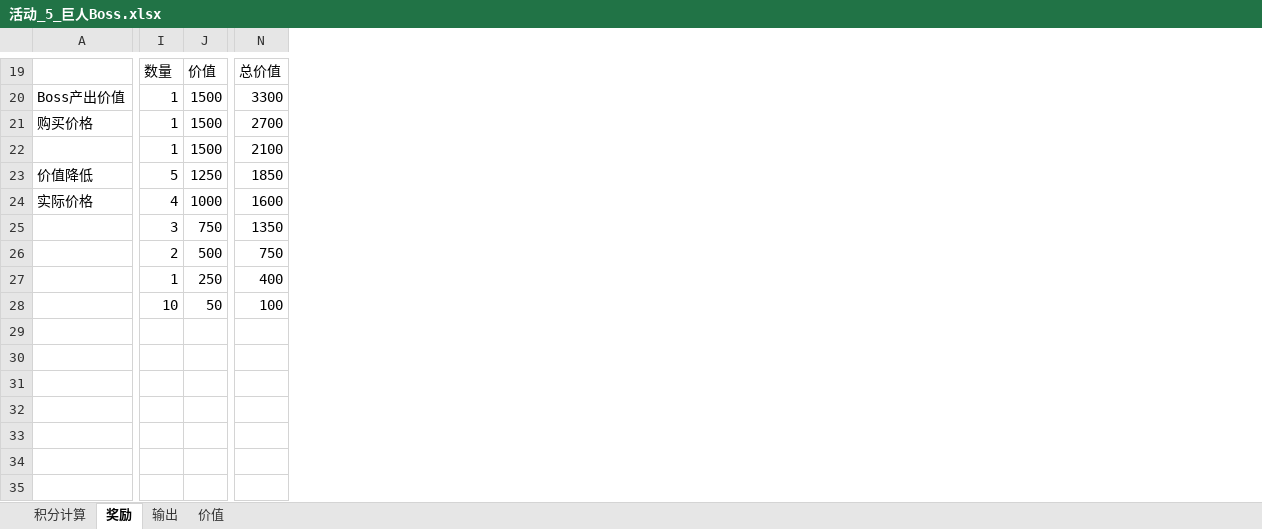
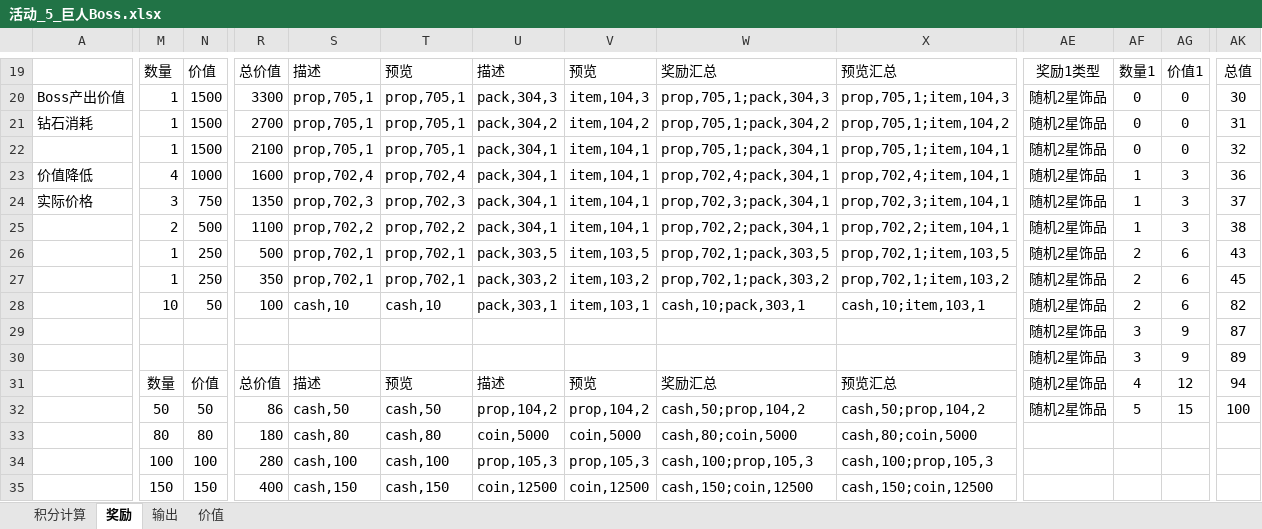
Before and after one commit to lengye49/OPM_Excel, an Excel workbook: OPM经济数值/活动_5_巨人Boss.xlsx, sheet 奖励, drawn as a sheet; only a part is shown, gaps mark what is left out; values as stored, in another font and other column widths than the file's, no borders; removed rows and columns are numbered as before the commit, all else as after; rows hold the shown columns only; the diff covers the shown part only; the diff names each change by its address in the sheet, - before the commit and + after, or states it on an @@ line.

```diff
--- a/OPM经济数值/活动_5_巨人Boss.xlsx (sheet 奖励)
+++ b/OPM经济数值/活动_5_巨人Boss.xlsx (sheet 奖励)
+column S, rows 19-28: 描述 | prop,705,1 | prop,705,1 | prop,705,1 | prop,702,4 | prop,702,3 | prop,702,2 | prop,702,1 | prop,702,1 | cash,10
+column T, rows 19-28: 预览 | prop,705,1 | prop,705,1 | prop,705,1 | prop,702,4 | prop,702,3 | prop,702,2 | prop,702,1 | prop,702,1 | cash,10
+column U, rows 19-28: 描述 | pack,304,3 | pack,304,2 | pack,304,1 | pack,304,1 | pack,304,1 | pack,304,1 | pack,303,5 | pack,303,2 | pack,303,1
+column V, rows 19-28: 预览 | item,104,3 | item,104,2 | item,104,1 | item,104,1 | item,104,1 | item,104,1 | item,103,5 | item,103,2 | item,103,1
+column W, rows 19-28: 奖励汇总 | prop,705,1;pack,304,3 | prop,705,1;pack,304,2 | prop,705,1;pack,304,1 | prop,702,4;pack,304,1 | prop,702,3;pack,304,1 | prop,702,2;pack,304,1 | prop,702,1;pack,303,5 | prop,702,1;pack,303,2 | cash,10;pack,303,1
+column X, rows 19-28: 预览汇总 | prop,705,1;item,104,3 | prop,705,1;item,104,2 | prop,705,1;item,104,1 | prop,702,4;item,104,1 | prop,702,3;item,104,1 | prop,702,2;item,104,1 | prop,702,1;item,103,5 | prop,702,1;item,103,2 | cash,10;item,103,1
+column AE, rows 19-30: 奖励1类型 | 随机2星饰品 | 随机2星饰品 | 随机2星饰品 | 随机2星饰品 | 随机2星饰品 | 随机2星饰品 | 随机2星饰品 | 随机2星饰品 | 随机2星饰品 | 随机2星饰品 | 随机2星饰品
+column AF, rows 19-30: 数量1 | 0 | 0 | 0 | 1 | 1 | 1 | 2 | 2 | 2 | 3 | 3
+column AG, rows 19-30: 价值1 | 0 | 0 | 0 | 3 | 3 | 3 | 6 | 6 | 6 | 9 | 9
+column AK, rows 19-30: 总值 | 30 | 31 | 32 | 36 | 37 | 38 | 43 | 45 | 82 | 87 | 89
-A21: 购买价格
+A21: 钻石消耗
-M23: 5
+M23: 4
-N23: 1250
+N23: 1000
-R23: 1850
+R23: 1600
-M24: 4
+M24: 3
-N24: 1000
+N24: 750
-R24: 1600
+R24: 1350
-M25: 3
+M25: 2
-N25: 750
+N25: 500
-R25: 1350
+R25: 1100
-M26: 2
+M26: 1
-N26: 500
+N26: 250
-R26: 750
+R26: 500
-R27: 400
+R27: 350
-row 31: (empty)
-row 32: (empty)
+row 31:  | 数量 | 价值 | 总价值 | 描述 | 预览 | 描述 | 预览 | 奖励汇总 | 预览汇总 | 随机2星饰品 | 4 | 12 | 94
+row 32:  | 50 | 50 | 86 | cash,50 | cash,50 | prop,104,2 | prop,104,2 | cash,50;prop,104,2 | cash,50;prop,104,2 | 随机2星饰品 | 5 | 15 | 100
+row 33:  | 80 | 80 | 180 | cash,80 | cash,80 | coin,5000 | coin,5000 | cash,80;coin,5000 | cash,80;coin,5000
+row 34:  | 100 | 100 | 280 | cash,100 | cash,100 | prop,105,3 | prop,105,3 | cash,100;prop,105,3 | cash,100;prop,105,3
+row 35:  | 150 | 150 | 400 | cash,150 | cash,150 | coin,12500 | coin,12500 | cash,150;coin,12500 | cash,150;coin,12500
```
Also changed, not shown: 3 added rows, 3 removed rows, 14 added columns, 4 removed columns and 65 edited cells elsewhere in this sheet, sheet 价值, sheet 积分计算, formulas that keep their value, OPM经济数值/价值设定.xlsx, 1 other file.
